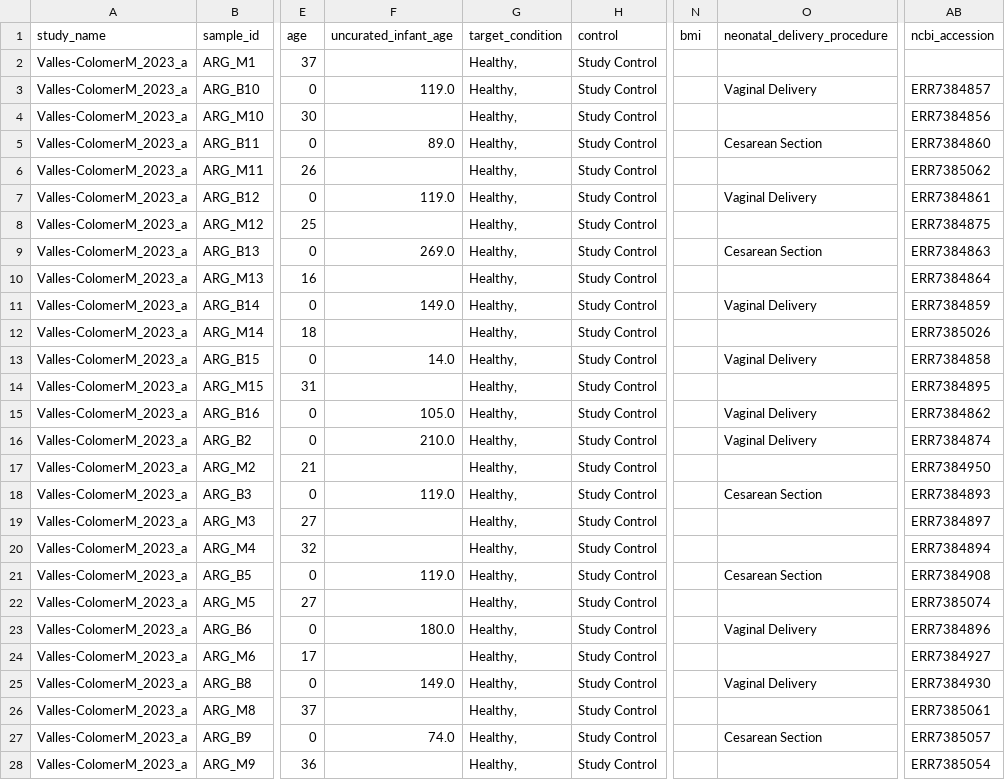
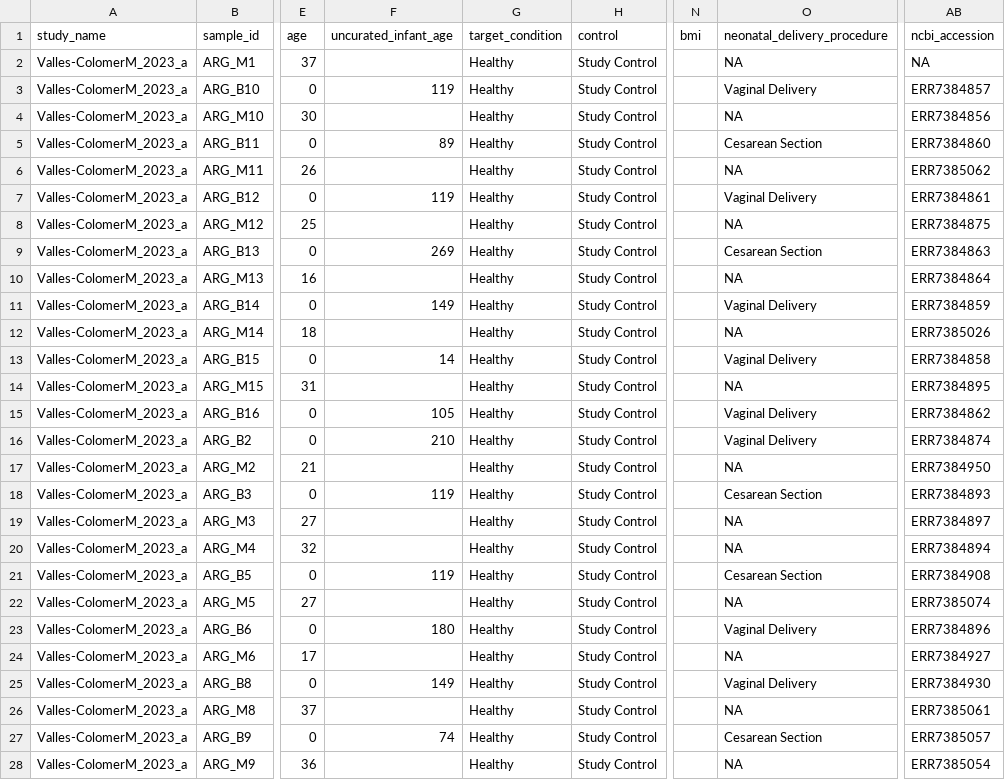
Before and after one commit to waldronlab/curatedMetagenomicDataCuration, a TSV file: inst/curated/Valles-ColomerM_2023_a/Valles-ColomerM_2023_a_sample.tsv, drawn as a sheet; only a part is shown, gaps mark what is left out; the diff names each change by its address in the sheet, - before the commit and + after, or states it on an @@ line.

```diff
--- a/inst/curated/Valles-ColomerM_2023_a/Valles-ColomerM_2023_a_sample.tsv
+++ b/inst/curated/Valles-ColomerM_2023_a/Valles-ColomerM_2023_a_sample.tsv
-G2:G28 (target_condition): Healthy,
+G2:G28 (target_condition): Healthy
-O2 (neonatal_delivery_procedure): (empty)
+O2 (neonatal_delivery_procedure): NA
-AB2 (ncbi_accession): (empty)
+AB2 (ncbi_accession): NA
-F3 (uncurated_infant_age): 119.0
+F3 (uncurated_infant_age): 119
-O4 (neonatal_delivery_procedure): (empty)
+O4 (neonatal_delivery_procedure): NA
-F5 (uncurated_infant_age): 89.0
+F5 (uncurated_infant_age): 89
-O6 (neonatal_delivery_procedure): (empty)
+O6 (neonatal_delivery_procedure): NA
-F7 (uncurated_infant_age): 119.0
+F7 (uncurated_infant_age): 119
-O8 (neonatal_delivery_procedure): (empty)
+O8 (neonatal_delivery_procedure): NA
-F9 (uncurated_infant_age): 269.0
+F9 (uncurated_infant_age): 269
-O10 (neonatal_delivery_procedure): (empty)
+O10 (neonatal_delivery_procedure): NA
-F11 (uncurated_infant_age): 149.0
+F11 (uncurated_infant_age): 149
-O12 (neonatal_delivery_procedure): (empty)
+O12 (neonatal_delivery_procedure): NA
-F13 (uncurated_infant_age): 14.0
+F13 (uncurated_infant_age): 14
-O14 (neonatal_delivery_procedure): (empty)
+O14 (neonatal_delivery_procedure): NA
-F15 (uncurated_infant_age): 105.0
+F15 (uncurated_infant_age): 105
-F16 (uncurated_infant_age): 210.0
+F16 (uncurated_infant_age): 210
-O17 (neonatal_delivery_procedure): (empty)
+O17 (neonatal_delivery_procedure): NA
-F18 (uncurated_infant_age): 119.0
+F18 (uncurated_infant_age): 119
-O19:O20 (neonatal_delivery_procedure): (empty)
+O19:O20 (neonatal_delivery_procedure): NA
-F21 (uncurated_infant_age): 119.0
+F21 (uncurated_infant_age): 119
-O22 (neonatal_delivery_procedure): (empty)
+O22 (neonatal_delivery_procedure): NA
-F23 (uncurated_infant_age): 180.0
+F23 (uncurated_infant_age): 180
-O24 (neonatal_delivery_procedure): (empty)
+O24 (neonatal_delivery_procedure): NA
-F25 (uncurated_infant_age): 149.0
+F25 (uncurated_infant_age): 149
-O26 (neonatal_delivery_procedure): (empty)
+O26 (neonatal_delivery_procedure): NA
-F27 (uncurated_infant_age): 74.0
+F27 (uncurated_infant_age): 74
-O28 (neonatal_delivery_procedure): (empty)
+O28 (neonatal_delivery_procedure): NA
```
Also changed, not shown: inst/curated/KartalE_2022/KartalE_2022_sample.tsv, inst/curated/OsakunorDNM_2020/OsakunorDNM_2020_sample.tsv, 7 other files.
